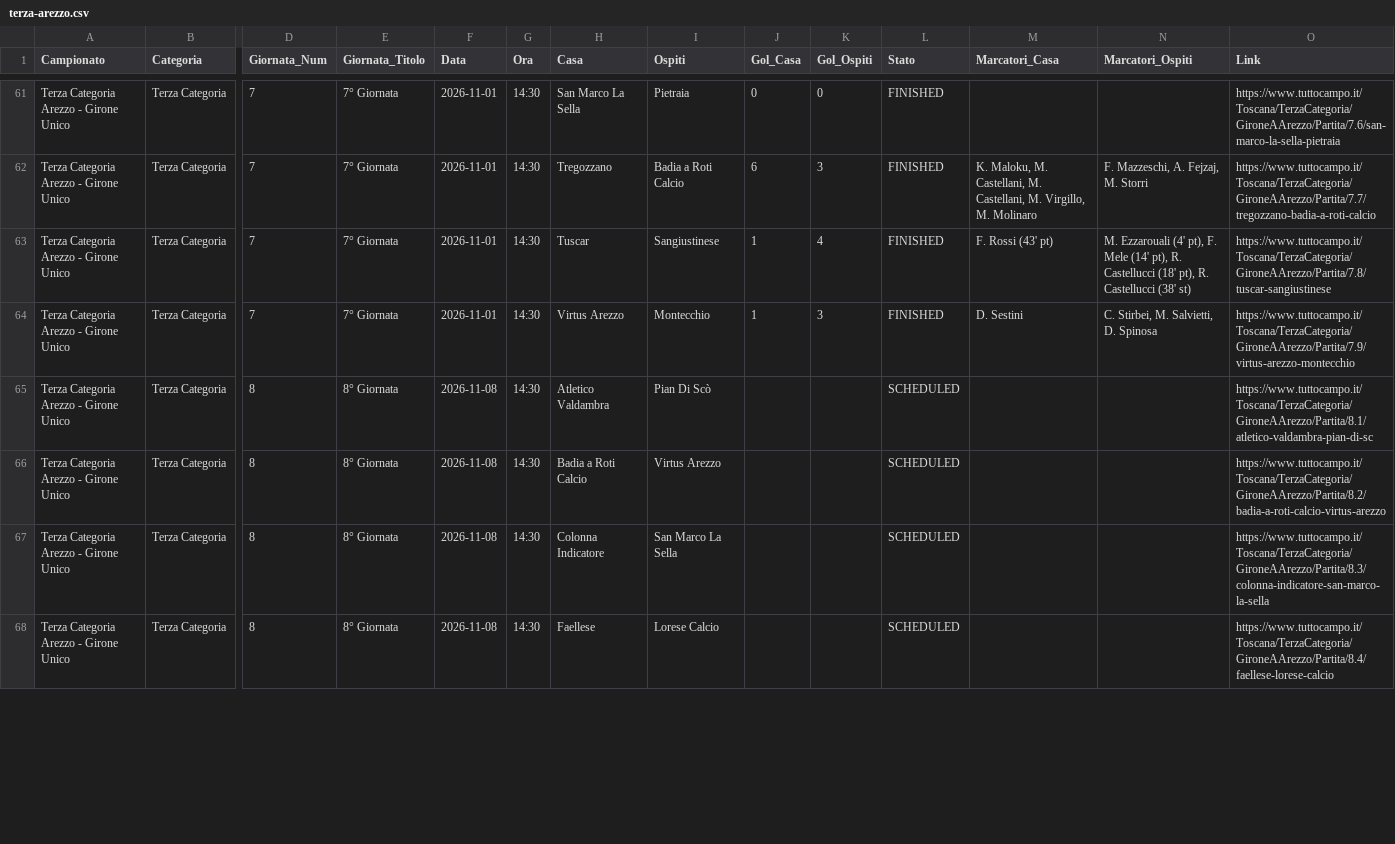
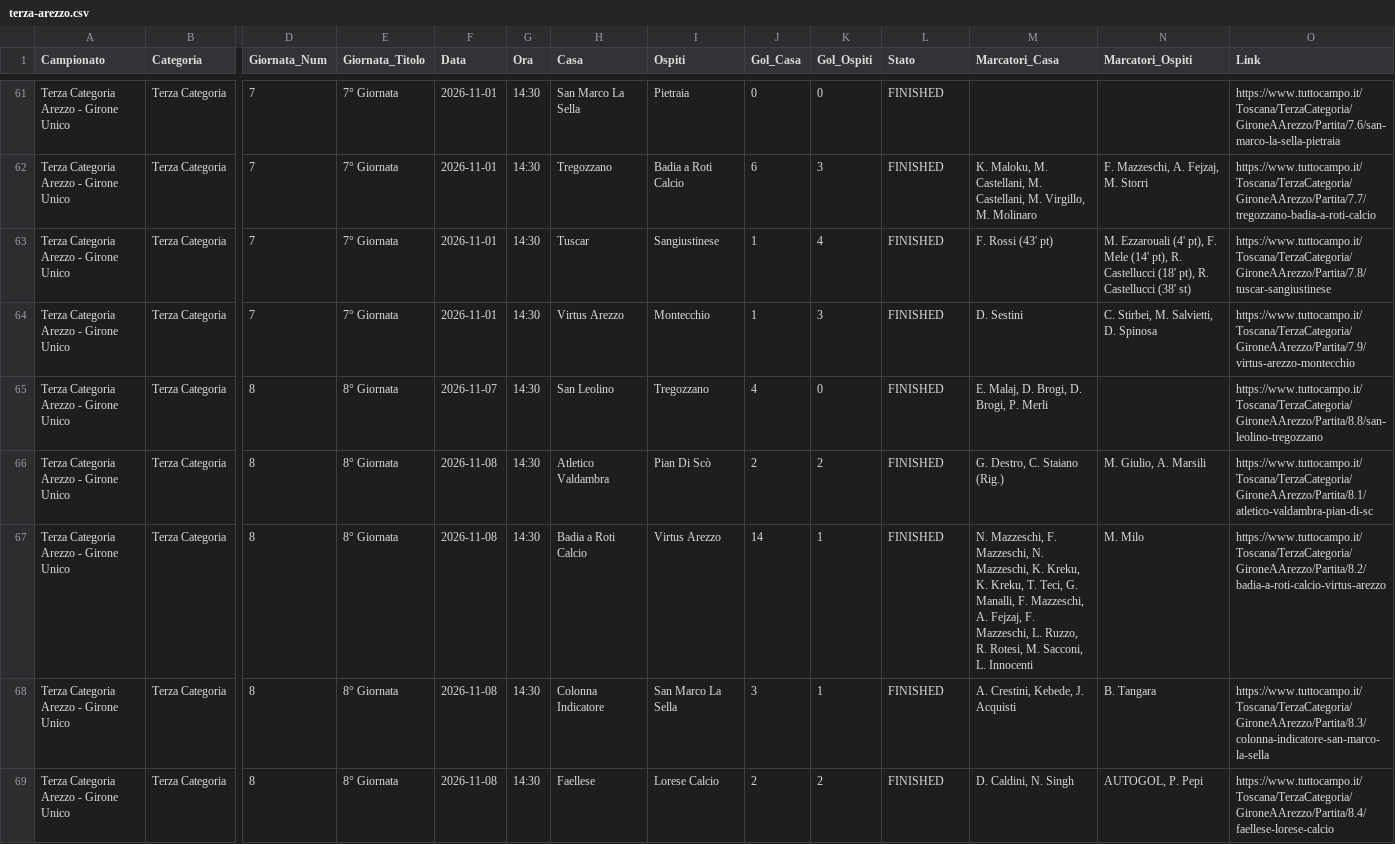
Before and after one commit to cicciocanestro/calcio-toscana-scraper, a CSV file: data/exports/terza-arezzo.csv, drawn as a sheet; only a part is shown, gaps mark what is left out; addresses are those after the commit; rows hold the shown columns only; the diff covers the shown part only; the diff names each change by its address in the sheet, - before the commit and + after, or states it on an @@ line.

```diff
--- a/data/exports/terza-arezzo.csv
+++ b/data/exports/terza-arezzo.csv
+row 65: Terza Categoria Arezzo - Girone Unico | Terza Categoria | 8 | 8° Giornata | 2026-11-07 | 14:30 | San Leolino | Tregozzano | 4 | 0 | FINISHED | E. Malaj, D. Brogi, D. Brogi, P. Merli |  | https://www.tuttocampo.it/Toscana/TerzaCategoria/GironeAArezzo/Partita/8.8/san-leolino-tregozzano
-J66 (Gol_Casa): (empty)
+J66 (Gol_Casa): 2
-K66 (Gol_Ospiti): (empty)
+K66 (Gol_Ospiti): 2
-L66:L69 (Stato): SCHEDULED
+L66:L69 (Stato): FINISHED
-M66 (Marcatori_Casa): (empty)
+M66 (Marcatori_Casa): G. Destro, C. Staiano (Rig.)
-N66 (Marcatori_Ospiti): (empty)
+N66 (Marcatori_Ospiti): M. Giulio, A. Marsili
-J67 (Gol_Casa): (empty)
+J67 (Gol_Casa): 14
-K67:K68 (Gol_Ospiti): (empty)
+K67:K68 (Gol_Ospiti): 1
-M67 (Marcatori_Casa): (empty)
+M67 (Marcatori_Casa): N. Mazzeschi, F. Mazzeschi, N. Mazzeschi, K. Kreku, K. Kreku, T. Teci, G. Manalli, F. Mazzeschi, A. Fejzaj, F. Mazzeschi, L. Ruzzo, R. Rotesi, M. Sacconi, L. Innocenti
-N67 (Marcatori_Ospiti): (empty)
+N67 (Marcatori_Ospiti): M. Milo
-J68 (Gol_Casa): (empty)
+J68 (Gol_Casa): 3
-M68 (Marcatori_Casa): (empty)
+M68 (Marcatori_Casa): A. Crestini, Kebede, J. Acquisti
-N68 (Marcatori_Ospiti): (empty)
+N68 (Marcatori_Ospiti): B. Tangara
-J69 (Gol_Casa): (empty)
+J69 (Gol_Casa): 2
-K69 (Gol_Ospiti): (empty)
+K69 (Gol_Ospiti): 2
-M69 (Marcatori_Casa): (empty)
+M69 (Marcatori_Casa): D. Caldini, N. Singh
-N69 (Marcatori_Ospiti): (empty)
+N69 (Marcatori_Ospiti): AUTOGOL, P. Pepi
```
Also changed, not shown: 1 removed row and 25 edited cells elsewhere in this file, data/exports/promozione-c.csv, data/exports/seconda-i.csv, 7 other files.
